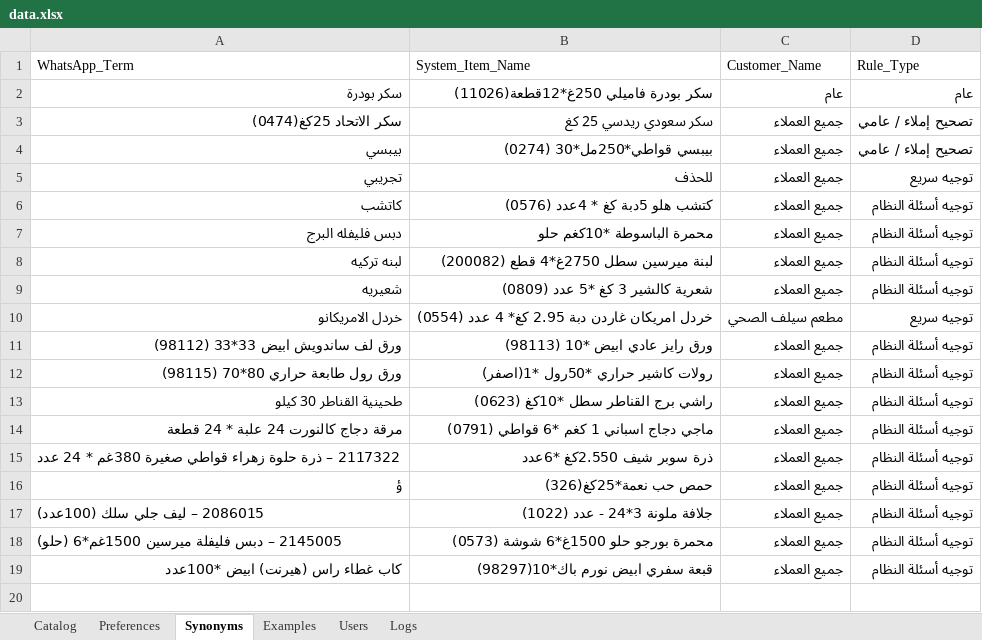
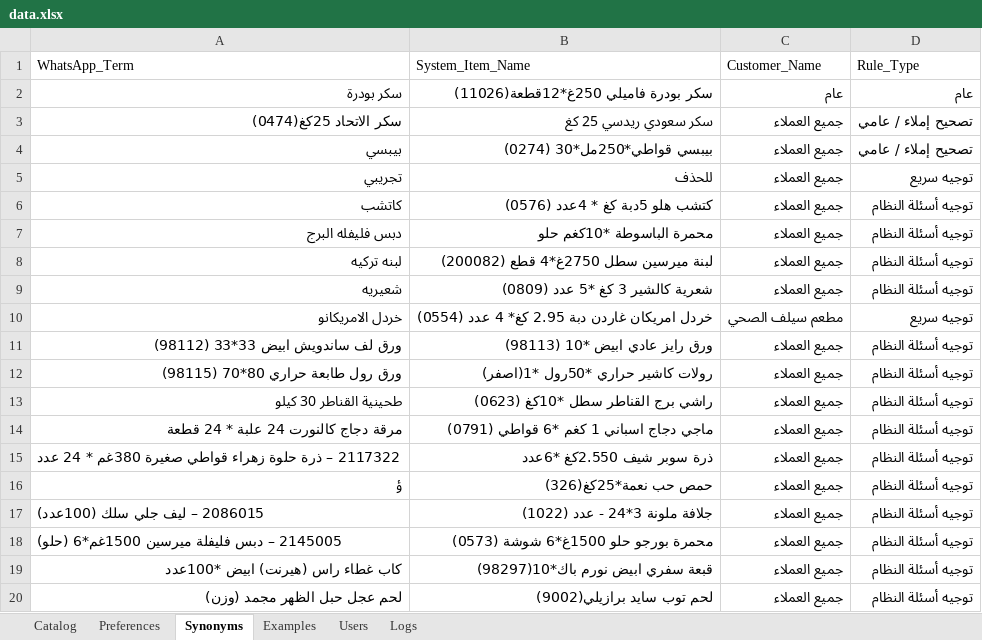
Before and after one commit to aliothman1997/order-entry-system, an Excel workbook: data.xlsx, sheet Synonyms, drawn as a sheet; values as stored, in another font and other column widths than the file's, no borders; the diff names each change by its address in the sheet, - before the commit and + after, or states it on an @@ line.

Commit message:
تحديث ذاكرة لمادة لحم عجل حبل الظهر مجمد (وزن)

```diff
--- a/data.xlsx (sheet Synonyms)
+++ b/data.xlsx (sheet Synonyms)
+row 20: لحم عجل حبل الظهر مجمد (وزن) | لحم توب سايد برازيلي(9002) | جميع العملاء | توجيه أسئلة النظام
```
